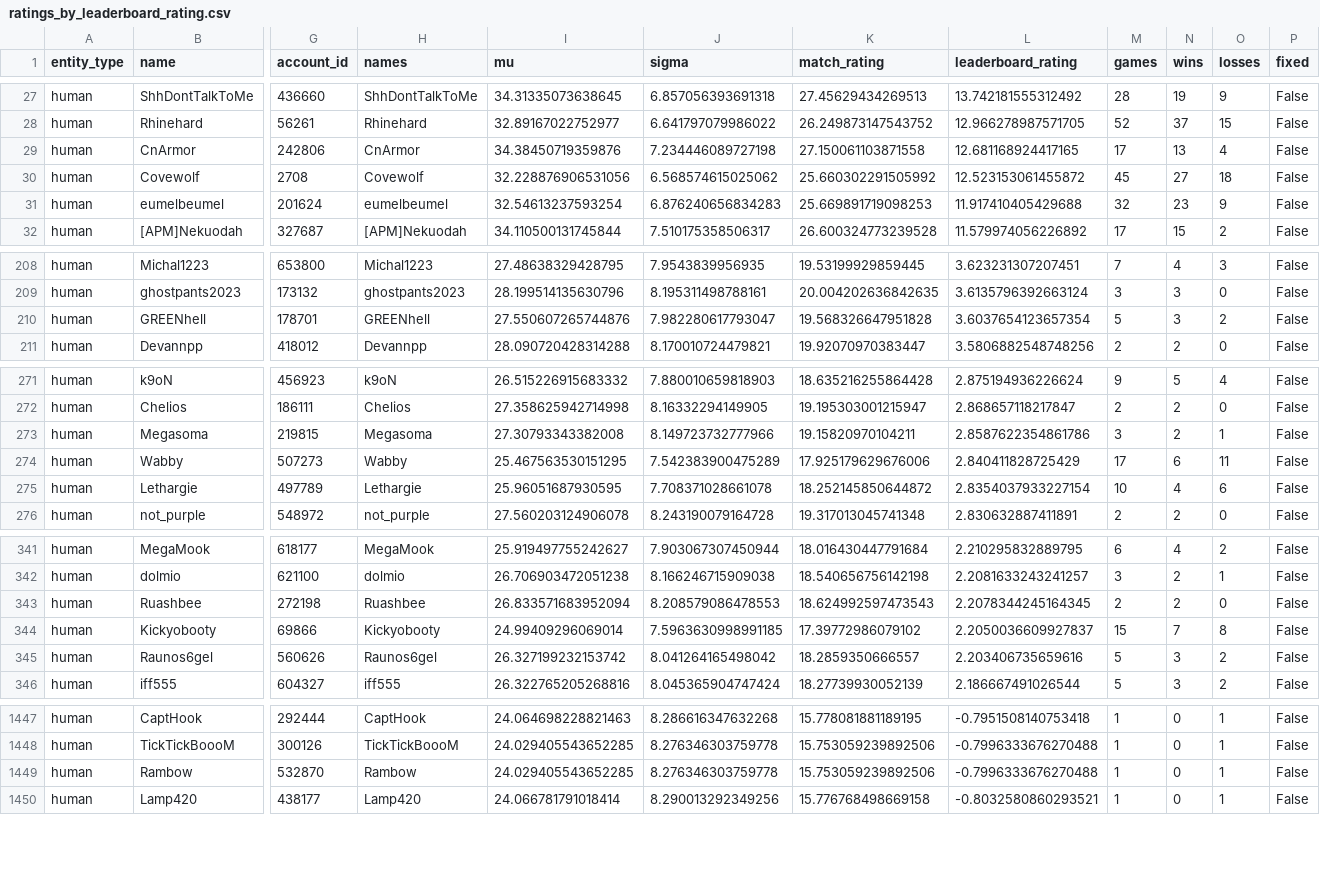
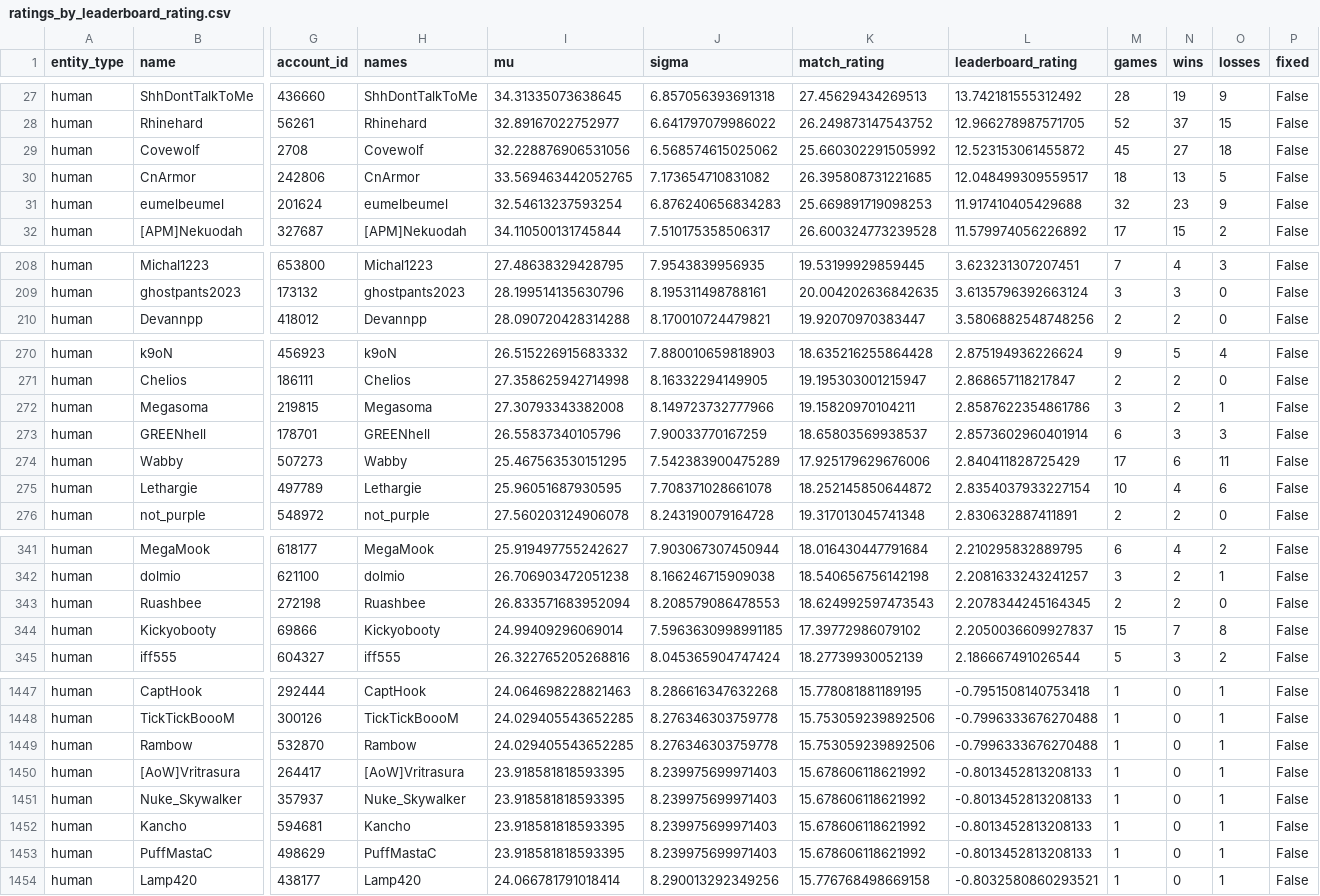
Before and after one commit to Barscrewl/BarbOS, a CSV file: public/ratings_by_leaderboard_rating.csv, drawn as a sheet; only a part is shown, gaps mark what is left out; removed rows and columns are numbered as before the commit, all else as after; rows hold the shown columns only; the diff covers the shown part only; the diff names each change by its address in the sheet, - before the commit and + after, or states it on an @@ line.

```diff
--- a/public/ratings_by_leaderboard_rating.csv
+++ b/public/ratings_by_leaderboard_rating.csv
-row 29: human | CnArmor | 242806 | CnArmor | 34.38450719359876 | 7.234446089727198 | 27.150061103871558 | 12.681168924417165 | 17 | 13 | 4 | False
+row 30: human | CnArmor | 242806 | CnArmor | 33.569463442052765 | 7.173654710831082 | 26.395808731221685 | 12.048499309559517 | 18 | 13 | 5 | False
-row 210: human | GREENhell | 178701 | GREENhell | 27.550607265744876 | 7.982280617793047 | 19.568326647951828 | 3.6037654123657354 | 5 | 3 | 2 | False
+row 273: human | GREENhell | 178701 | GREENhell | 26.55837340105796 | 7.90033770167259 | 18.65803569938537 | 2.8573602960401914 | 6 | 3 | 3 | False
-row 345: human | Raunos6gel | 560626 | Raunos6gel | 26.327199232153742 | 8.041264165498042 | 18.2859350666557 | 2.203406735659616 | 5 | 3 | 2 | False
+row 1450: human | [AoW]Vritrasura | 264417 | [AoW]Vritrasura | 23.918581818593395 | 8.239975699971403 | 15.678606118621992 | -0.8013452813208133 | 1 | 0 | 1 | False
+row 1451: human | Nuke_Skywalker | 357937 | Nuke_Skywalker | 23.918581818593395 | 8.239975699971403 | 15.678606118621992 | -0.8013452813208133 | 1 | 0 | 1 | False
+row 1452: human | Kancho | 594681 | Kancho | 23.918581818593395 | 8.239975699971403 | 15.678606118621992 | -0.8013452813208133 | 1 | 0 | 1 | False
+row 1453: human | PuffMastaC | 498629 | PuffMastaC | 23.918581818593395 | 8.239975699971403 | 15.678606118621992 | -0.8013452813208133 | 1 | 0 | 1 | False
```
Also changed, not shown: 2 added rows, 1 removed row and 6 edited cells elsewhere in this file, public/fixed_seed/ratings.csv, public/fixed_seed/ratings_by_leaderboard_rating.csv, 15 other files.
